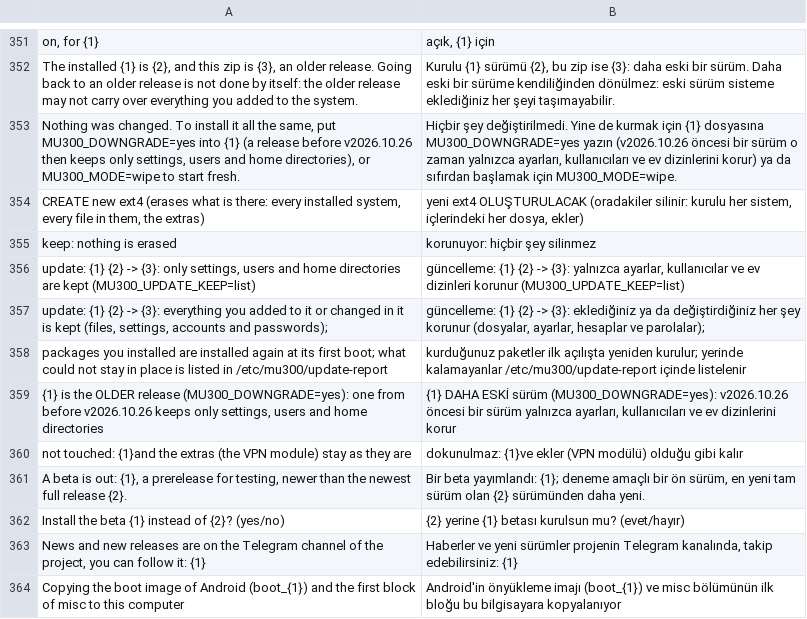
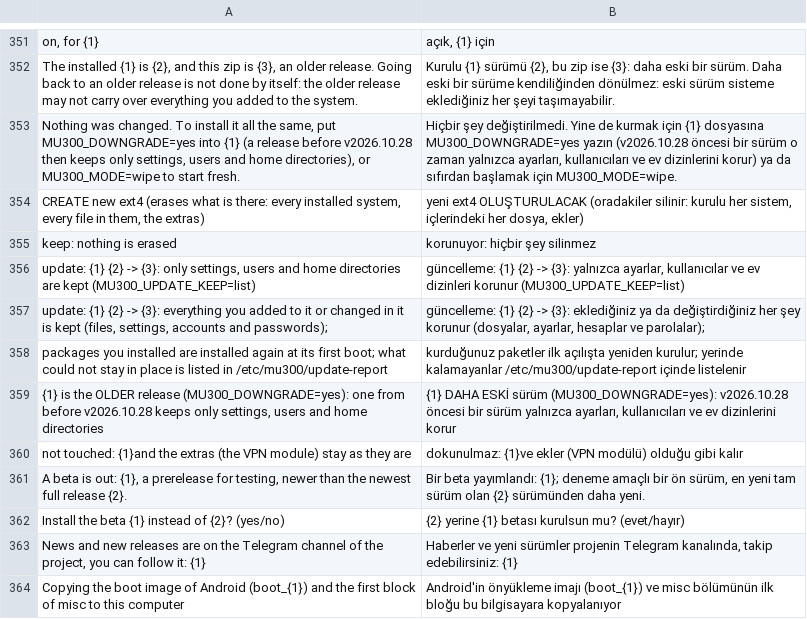
Before and after one commit to liuwang97/mu300-wrt, a TSV file: i18n/tr.tsv, drawn as a sheet; only a part is shown, gaps mark what is left out.

```diff
--- a/i18n/tr.tsv
+++ b/i18n/tr.tsv
@@ -352,3 +352,3 @@ on, for {1}	açık, {1} için
 The installed {1} is {2}, and this zip is {3}, an older release. Going back to an older release is not done by itself: the older release may not carry over everything you added to the system.	Kurulu {1} sürümü {2}, bu zip ise {3}: daha eski bir sürüm. Daha eski bir sürüme kendiliğinden dönülmez: eski sürüm sisteme eklediğiniz her şeyi taşımayabilir.
-Nothing was changed. To install it all the same, put MU300_DOWNGRADE=yes into {1} (a release before v2026.10.26 then keeps only settings, users and home directories), or MU300_MODE=wipe to start fresh.	Hiçbir şey değiştirilmedi. Yine de kurmak için {1} dosyasına MU300_DOWNGRADE=yes yazın (v2026.10.26 öncesi bir sürüm o zaman yalnızca ayarları, kullanıcıları ve ev dizinlerini korur) ya da sıfırdan başlamak için MU300_MODE=wipe.
+Nothing was changed. To install it all the same, put MU300_DOWNGRADE=yes into {1} (a release before v2026.10.28 then keeps only settings, users and home directories), or MU300_MODE=wipe to start fresh.	Hiçbir şey değiştirilmedi. Yine de kurmak için {1} dosyasına MU300_DOWNGRADE=yes yazın (v2026.10.28 öncesi bir sürüm o zaman yalnızca ayarları, kullanıcıları ve ev dizinlerini korur) ya da sıfırdan başlamak için MU300_MODE=wipe.
 CREATE new ext4 (erases what is there: every installed system, every file in them, the extras)	yeni ext4 OLUŞTURULACAK (oradakiler silinir: kurulu her sistem, içlerindeki her dosya, ekler)
@@ -358,3 +358,3 @@ update:         {1} {2} -> {3}: everything you added to it or changed in it is k
                 packages you installed are installed again at its first boot; what could not stay in place is listed in /etc/mu300/update-report	                kurduğunuz paketler ilk açılışta yeniden kurulur; yerinde kalamayanlar /etc/mu300/update-report içinde listelenir
-                {1} is the OLDER release (MU300_DOWNGRADE=yes): one from before v2026.10.26 keeps only settings, users and home directories	                {1} DAHA ESKİ sürüm (MU300_DOWNGRADE=yes): v2026.10.26 öncesi bir sürüm yalnızca ayarları, kullanıcıları ve ev dizinlerini korur
+                {1} is the OLDER release (MU300_DOWNGRADE=yes): one from before v2026.10.28 keeps only settings, users and home directories	                {1} DAHA ESKİ sürüm (MU300_DOWNGRADE=yes): v2026.10.28 öncesi bir sürüm yalnızca ayarları, kullanıcıları ve ev dizinlerini korur
 not touched:    {1}and the extras (the VPN module) stay as they are	dokunulmaz:     {1}ve ekler (VPN modülü) olduğu gibi kalır
```
Also changed, not shown: i18n/zh.tsv, 5 other files.
